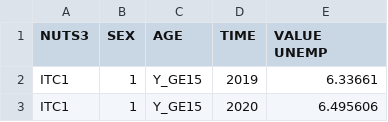
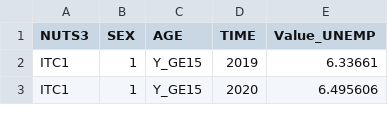
Before and after one commit to LuciaHrovatin/CENSUS_webapp, a CSV file: dataset_clean/Tasso_disoccupazione.csv, drawn as a sheet; only a part is shown.

```diff
--- a/dataset_clean/Tasso_disoccupazione.csv
+++ b/dataset_clean/Tasso_disoccupazione.csv
@@ -1,2 +1,2 @@
-NUTS3,SEX,AGE,TIME,VALUE UNEMP
+NUTS3,SEX,AGE,TIME,Value_UNEMP
 ITC1,1,Y_GE15,2019,6.33661
```
Also changed, not shown: 3 other files.
